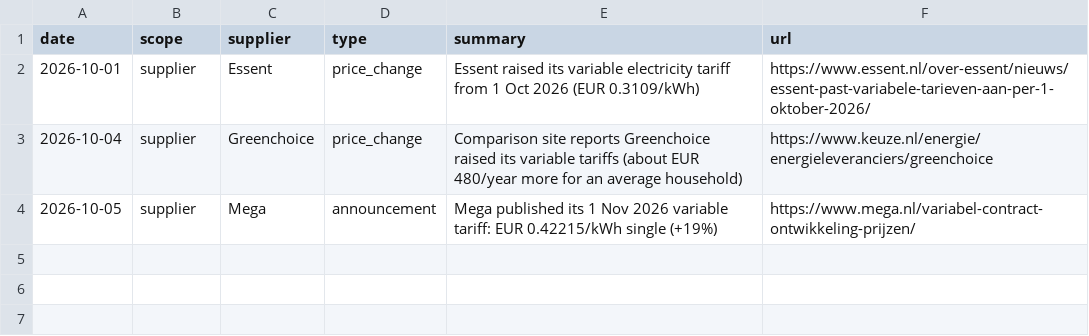
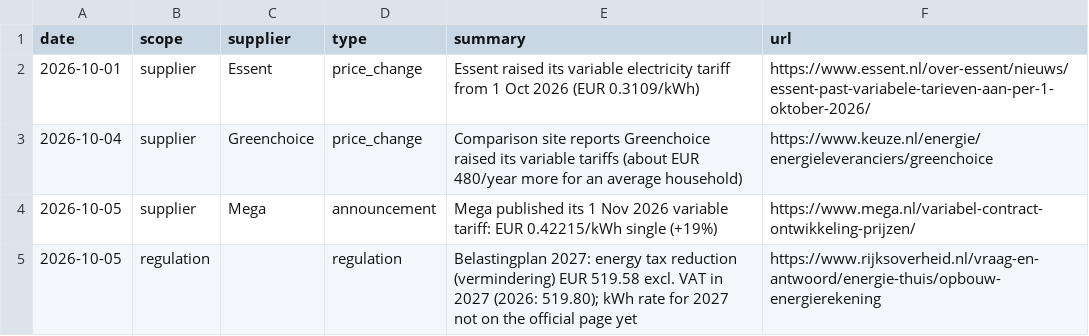
Before and after one commit to TurquoiseStrike/wolfheze-energy, a CSV file: data/events.csv, drawn as a sheet; the diff names each change by its address in the sheet, - before the commit and + after, or states it on an @@ line.

```diff
--- a/data/events.csv
+++ b/data/events.csv
+row 5: 2026-10-05 | regulation |  | regulation | Belastingplan 2027: energy tax reduction (vermindering) EUR 519.58 excl. VAT in 2027 (2026: 519.80); kWh rate for 2027 not on the official page yet | https://www.rijksoverheid.nl/vraag-en-antwoord/energie-thuis/opbouw-energierekening
```
Also changed, not shown: data/checks.csv, data/offers.csv, 2 other files.
